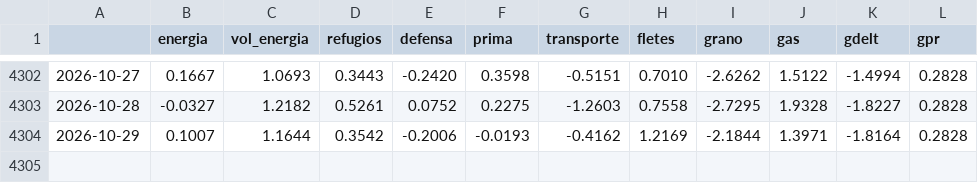
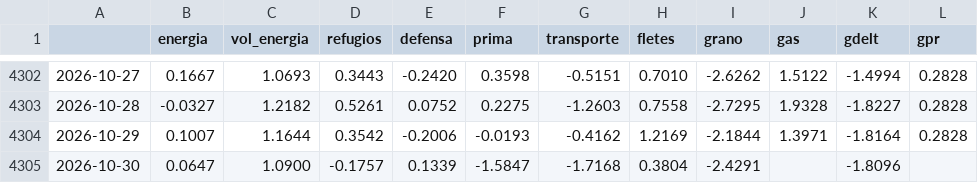
Before and after one commit to elespeculador-datos/ifg, a CSV file: docs/componentes.csv, drawn as a sheet; only a part is shown, gaps mark what is left out; the diff names each change by its address in the sheet, - before the commit and + after, or states it on an @@ line.

```diff
--- a/docs/componentes.csv
+++ b/docs/componentes.csv
+row 4305: 2026-10-30 | 0.0647 | 1.0900 | -0.1757 | 0.1339 | -1.5847 | -1.7168 | 0.3804 | -2.4291 |  | -1.8096
```
Also changed, not shown: datos/prima.csv, docs/ifg_serie.csv, 5 other files.
